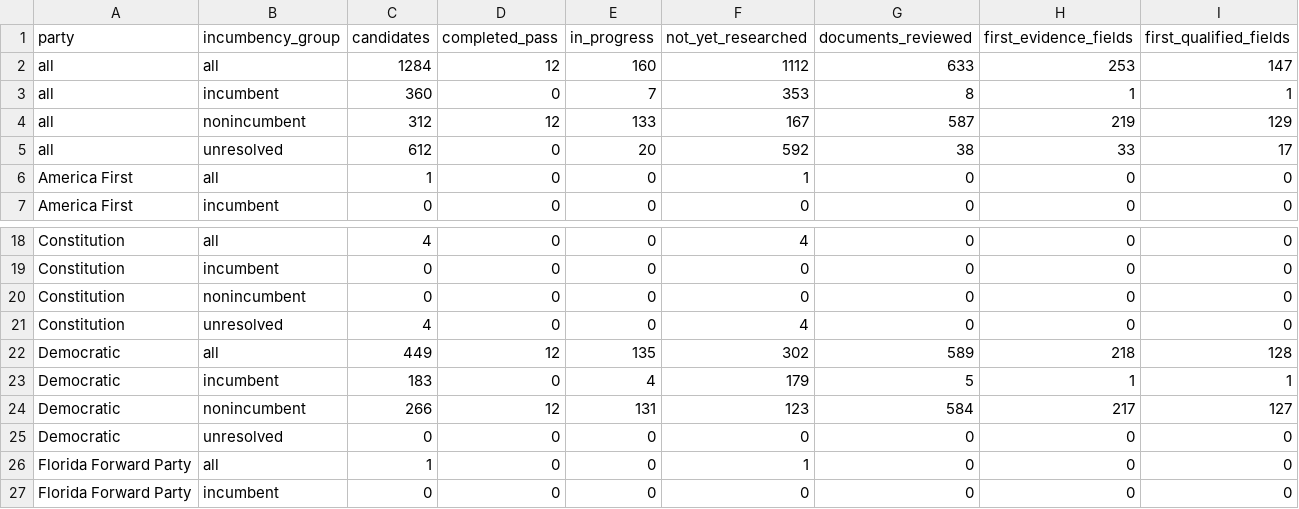
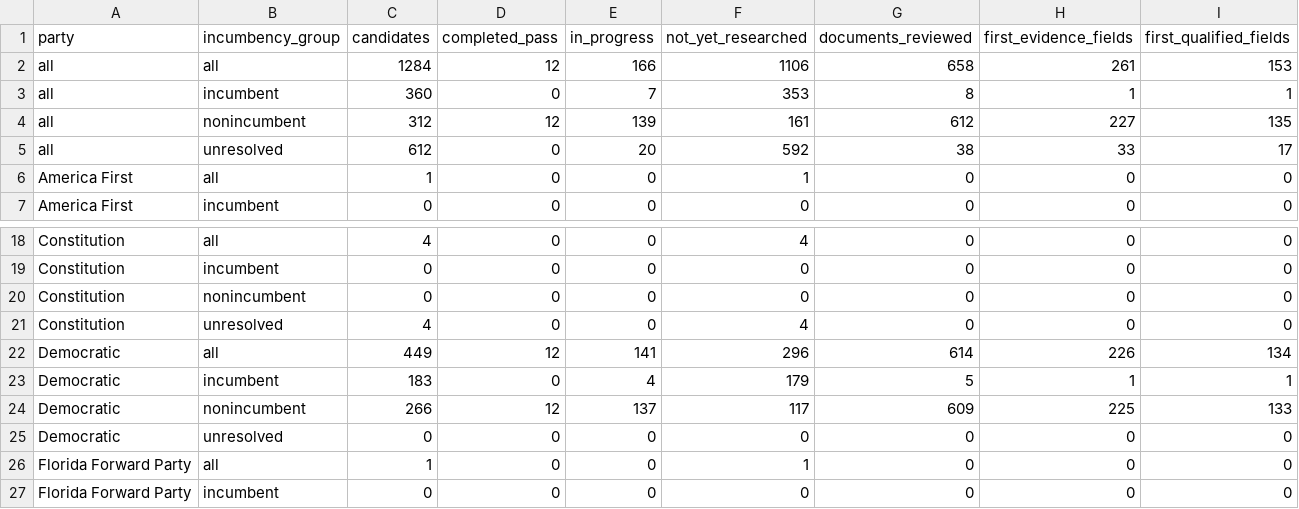
Before and after one commit to hanshanley/which-candidate, a CSV file: results/biographical-research/coverage-by-party-and-incumbency.csv, drawn as a sheet; only a part is shown, gaps mark what is left out.

```diff
--- a/results/biographical-research/coverage-by-party-and-incumbency.csv
+++ b/results/biographical-research/coverage-by-party-and-incumbency.csv
@@ -1,5 +1,5 @@
 party,incumbency_group,candidates,completed_pass,in_progress,not_yet_researched,documents_reviewed,first_evidence_fields,first_qualified_fields
-all,all,1284,12,160,1112,633,253,147
+all,all,1284,12,166,1106,658,261,153
 all,incumbent,360,0,7,353,8,1,1
-all,nonincumbent,312,12,133,167,587,219,129
+all,nonincumbent,312,12,139,161,612,227,135
 all,unresolved,612,0,20,592,38,33,17
@@ -21,5 +21,5 @@ Constitution,nonincumbent,0,0,0,0,0,0,0
 Constitution,unresolved,4,0,0,4,0,0,0
-Democratic,all,449,12,135,302,589,218,128
+Democratic,all,449,12,141,296,614,226,134
 Democratic,incumbent,183,0,4,179,5,1,1
-Democratic,nonincumbent,266,12,131,123,584,217,127
+Democratic,nonincumbent,266,12,137,117,609,225,133
 Democratic,unresolved,0,0,0,0,0,0,0
```
Also changed, not shown: results/biographical-research/candidate-research-status.csv, results/biographical-research/remaining-research-queue.csv, 13 other files.
